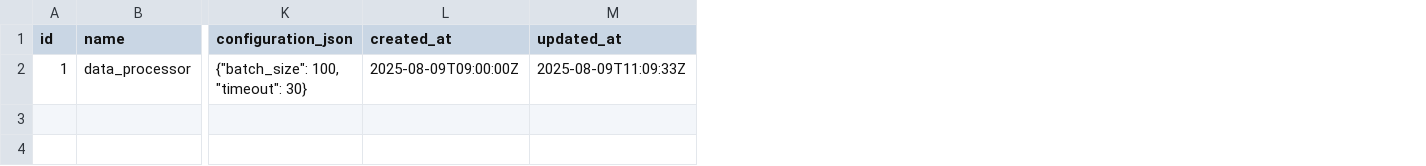
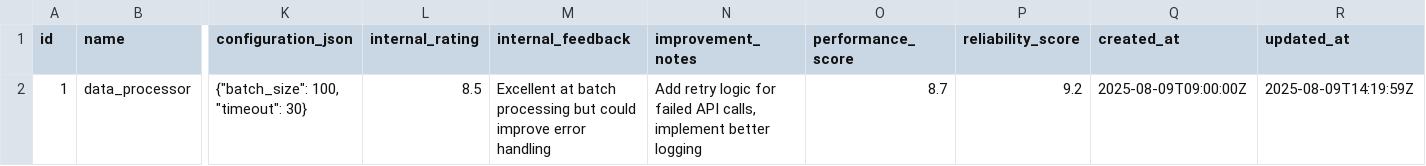
Before and after one commit to danielrosehill/AI-Output-Storage-Backend-Data-Models, a CSV file: system-tables/ai_agents.csv, drawn as a sheet; only a part is shown, gaps mark what is left out; addresses are those after the commit; the diff names each change by its address in the sheet, - before the commit and + after, or states it on an @@ line.

```diff
--- a/system-tables/ai_agents.csv
+++ b/system-tables/ai_agents.csv
+column L (internal_rating), row 2: 8.5
+column M (internal_feedback), row 2: Excellent at batch processing but could improve error handling
+column N (improvement_notes), row 2: Add retry logic for failed API calls, implement better logging
+column O (performance_score), row 2: 8.7
+column P (reliability_score), row 2: 9.2
-R2 (updated_at): 2025-08-09T11:09:33Z
+R2 (updated_at): 2025-08-09T14:19:59Z
```
Also changed, not shown: core-tables/outputs.csv, core-tables/prompts.csv, 10 other files.
